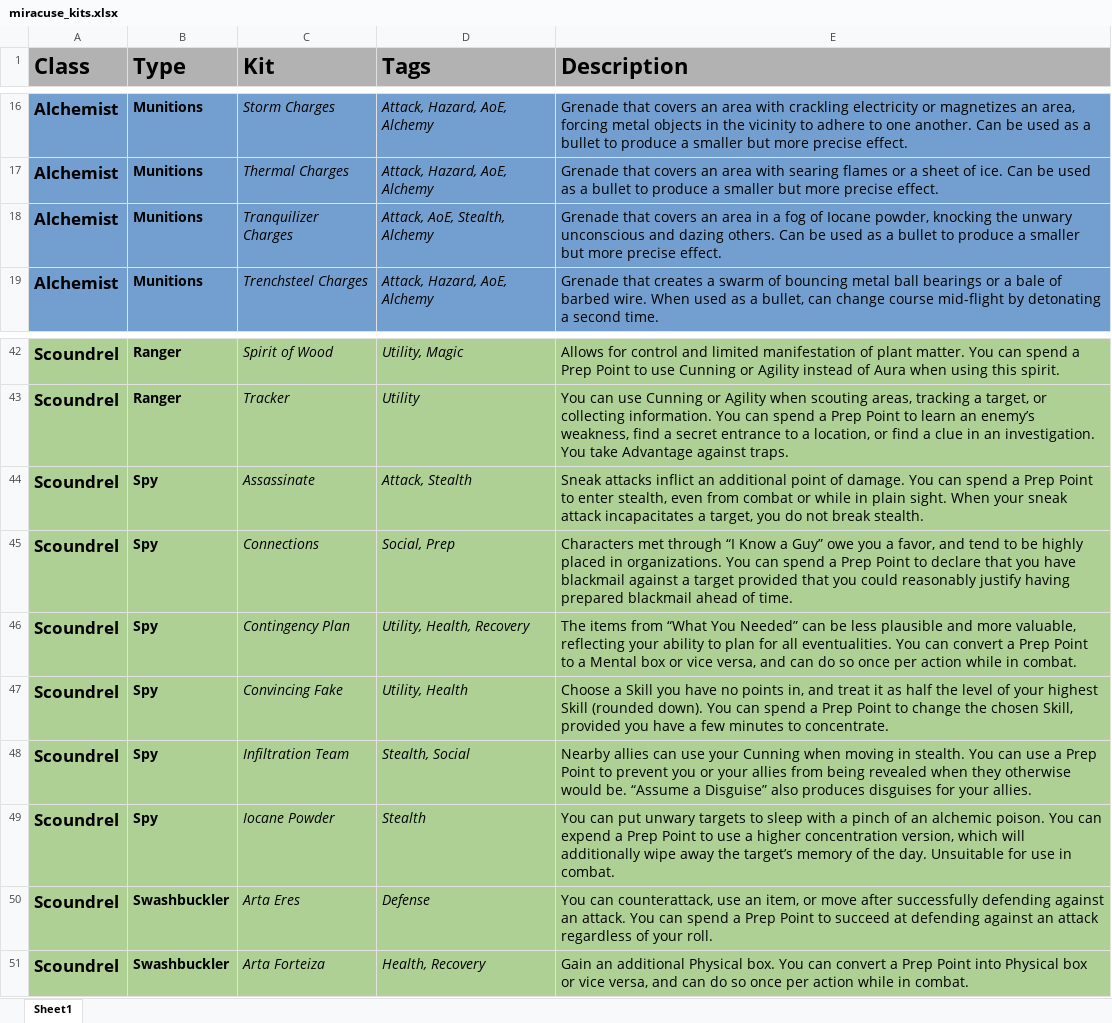
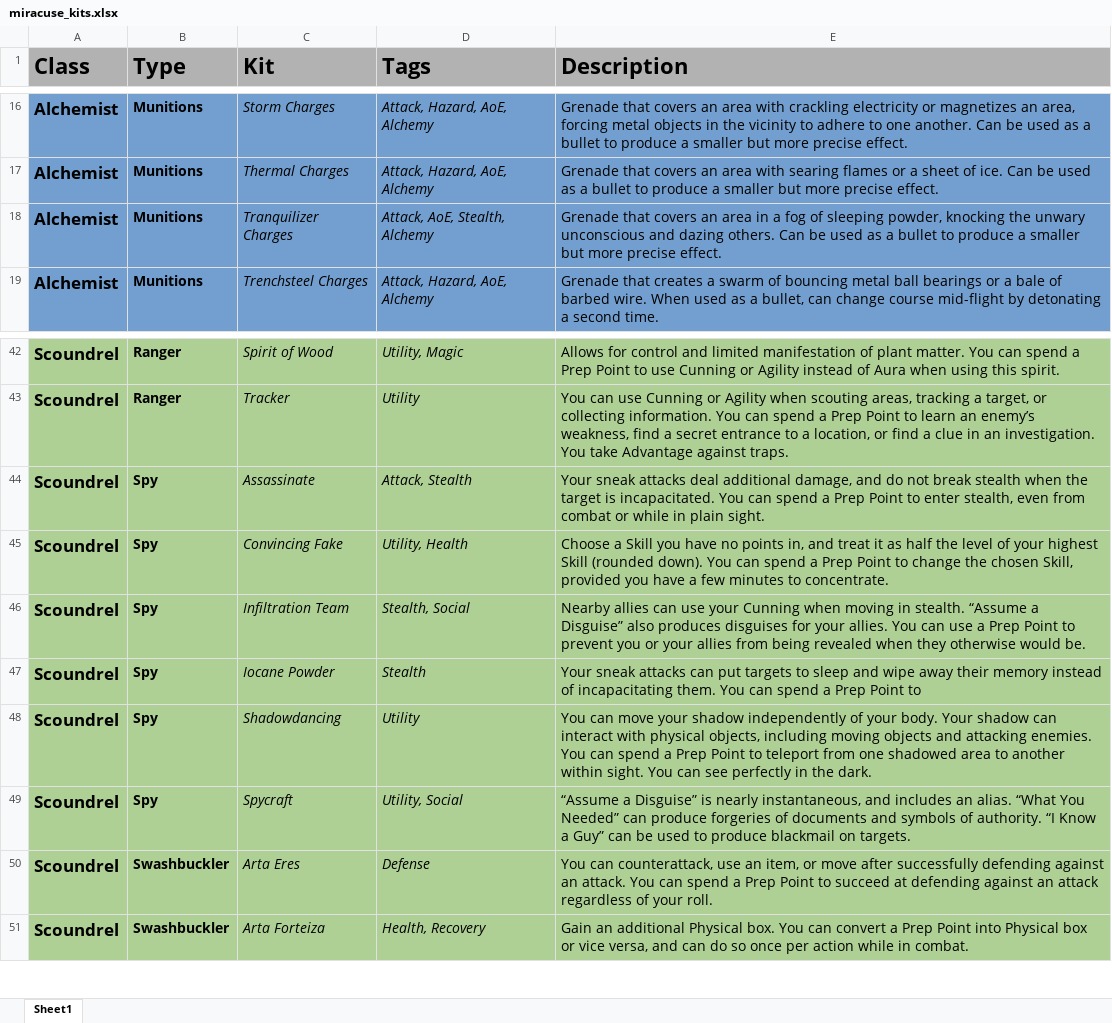
Before and after one commit to miracuse/miracuse.github.io, an Excel workbook: miracuse_kits.xlsx, sheet Sheet1, drawn as a sheet; only a part is shown, gaps mark what is left out; values as stored, in another font and other column widths than the file's, no borders; charts and pictures not drawn; removed rows and columns are numbered as before the commit, all else as after; the diff names each change by its address in the sheet, - before the commit and + after, or states it on an @@ line.

```diff
--- a/miracuse_kits.xlsx (sheet Sheet1)
+++ b/miracuse_kits.xlsx (sheet Sheet1)
-E18 (Description): …fog of Iocane powder, knocking…
+E18 (Description): …fog of sleeping powder, knocking…
-E44 (Description): Sneak attacks inflict an additional point of damage. You can spend a Prep Point to enter stealth, even from combat or while in plain sight. When your sneak attack incapacitates a target, you do not break stealth.
+E44 (Description): Your sneak attacks deal additional damage, and do not break stealth when the target is incapacitated. You can spend a Prep Point to enter stealth, even from combat or while in plain sight.
-row 45: Scoundrel | Spy | Connections | Social, Prep | Characters met through “I Know a Guy” owe you a favor, and tend to be highly placed in organizations. You can spend a Prep Point to declare that you have blackmail against a target provided that you could reasonably justify having prepared blackmail ahead of time.
-row 46: Scoundrel | Spy | Contingency Plan | Utility, Health, Recovery | The items from “What You Needed” can be less plausible and more valuable, reflecting your ability to plan for all eventualities. You can convert a Prep Point to a Mental box or vice versa, and can do so once per action while in combat.
-E46 (Description): …in stealth. You can use a Prep Point to prevent you or your allies from being revealed when they otherwise would be. “Assume a Disguise” also produces disguises for your allies.
+E46 (Description): …in stealth. “Assume a Disguise” also produces disguises for your allies. You can use a Prep Point to prevent you or your allies from being revealed when they otherwise would be.
-E47 (Description): You can put unwary targets to sleep with a pinch of an alchemic poison. You can expend a Prep Point to use a higher concentration version, which will additionally wipe away the target’s memory of the day. Unsuitable for use in combat.
+E47 (Description): Your sneak attacks can put targets to sleep and wipe away their memory instead of incapacitating them. You can spend a Prep Point to
+row 48: Scoundrel | Spy | Shadowdancing | Utility | You can move your shadow independently of your body. Your shadow can interact with physical objects, including moving objects and attacking enemies. You can spend a Prep Point to teleport from one shadowed area to another within sight. You can see perfectly in the dark.
+row 49: Scoundrel | Spy | Spycraft | Utility, Social | “Assume a Disguise” is nearly instantaneous, and includes an alias. “What You Needed” can produce forgeries of documents and symbols of authority. “I Know a Guy” can be used to produce blackmail on targets.
```
Also changed, not shown: 4 other files.
